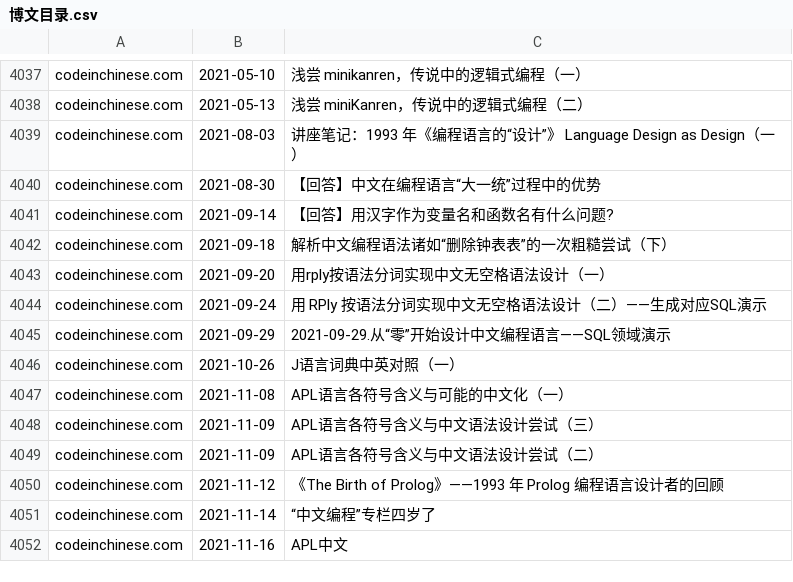
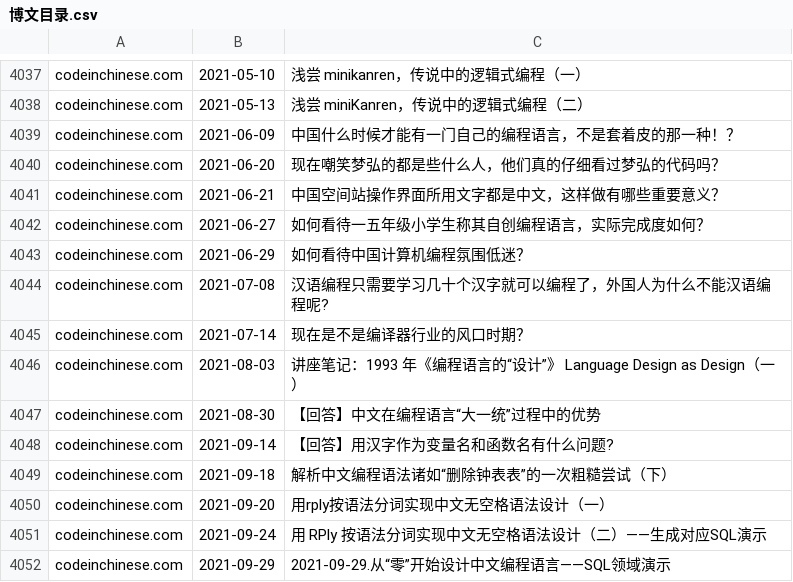
Before and after one commit to nobodxbodon/collection-of-chinese-blogs, a CSV file: 原型/博文目录.csv, drawn as a sheet; only a part is shown, gaps mark what is left out; the shorter side is filled out with more unchanged rows; the diff names each change by its address in the sheet, - before the commit and + after, or states it on an @@ line.

```diff
--- a/原型/博文目录.csv
+++ b/原型/博文目录.csv
+row 4039: codeinchinese.com | 2021-06-09 | 中国什么时候才能有一门自己的编程语言，不是套着皮的那一种！？
+row 4040: codeinchinese.com | 2021-06-20 | 现在嘲笑梦弘的都是些什么人，他们真的仔细看过梦弘的代码吗？
+row 4041: codeinchinese.com | 2021-06-21 | 中国空间站操作界面所用文字都是中文，这样做有哪些重要意义？
+row 4042: codeinchinese.com | 2021-06-27 | 如何看待一五年级小学生称其自创编程语言，实际完成度如何？
+row 4043: codeinchinese.com | 2021-06-29 | 如何看待中国计算机编程氛围低迷？
+row 4044: codeinchinese.com | 2021-07-08 | 汉语编程只需要学习几十个汉字就可以编程了，外国人为什么不能汉语编程呢?
+row 4045: codeinchinese.com | 2021-07-14 | 现在是不是编译器行业的风口时期？
```
Also changed, not shown: 原型/统计数据.csv, 1 other file.
